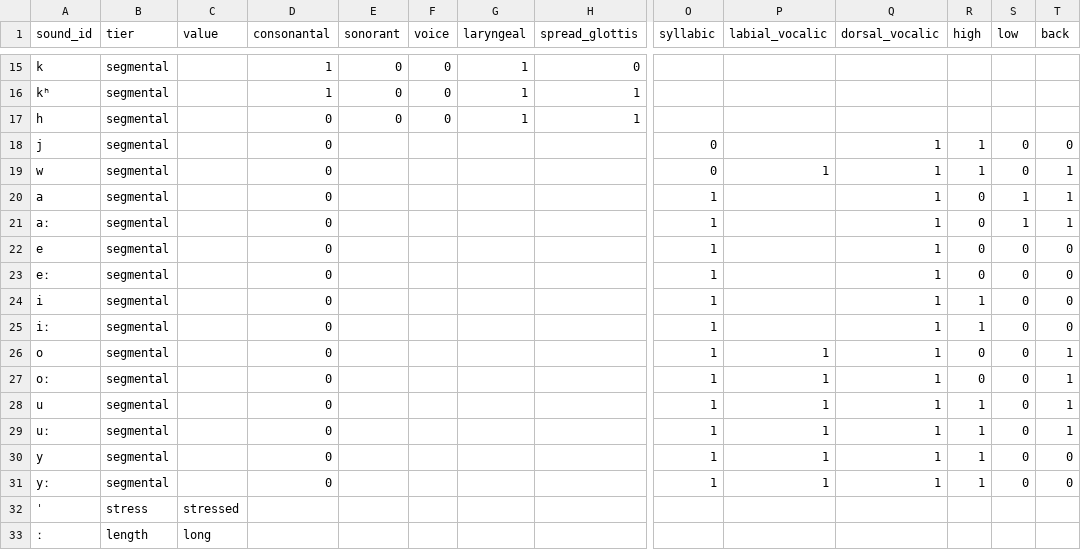
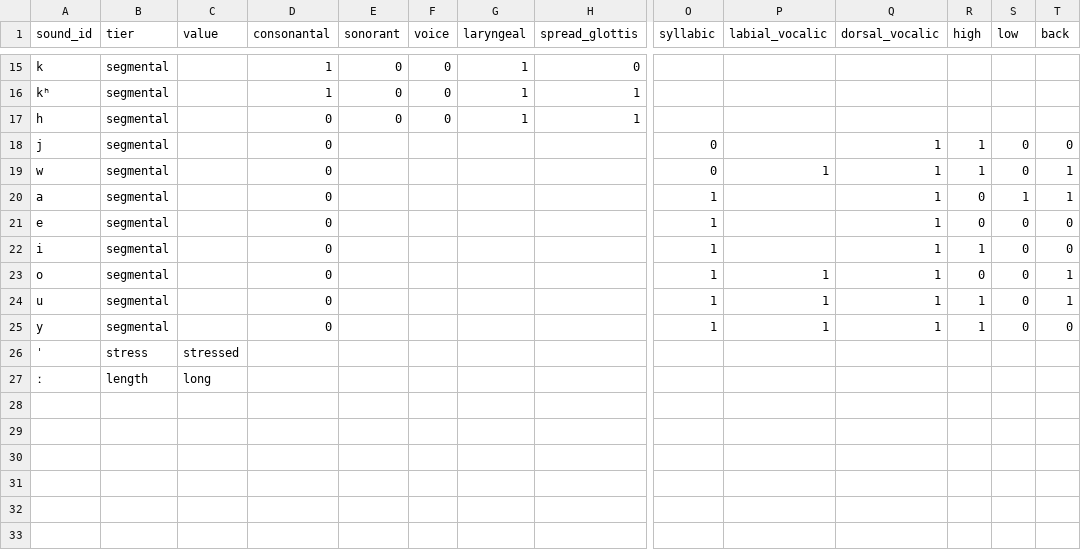
Before and after one commit to matteo-pellegrini/LatInfLexi, a CSV file: LatInfLexi-sounds.csv, drawn as a sheet; only a part is shown, gaps mark what is left out; rows hold the shown columns only; the diff names each change by its address in the sheet, - before the commit and + after, or states it on an @@ line.

Commit message:
removing long vowels

```diff
--- a/LatInfLexi-sounds.csv
+++ b/LatInfLexi-sounds.csv
-row 21: aː | segmental |  | 0 |  |  |  |  | 1 |  | 1 | 0 | 1 | 1
-row 23: eː | segmental |  | 0 |  |  |  |  | 1 |  | 1 | 0 | 0 | 0
-row 25: iː | segmental |  | 0 |  |  |  |  | 1 |  | 1 | 1 | 0 | 0
-row 27: oː | segmental |  | 0 |  |  |  |  | 1 | 1 | 1 | 0 | 0 | 1
-row 29: uː | segmental |  | 0 |  |  |  |  | 1 | 1 | 1 | 1 | 0 | 1
-row 31: yː | segmental |  | 0 |  |  |  |  | 1 | 1 | 1 | 1 | 0 | 0
```
